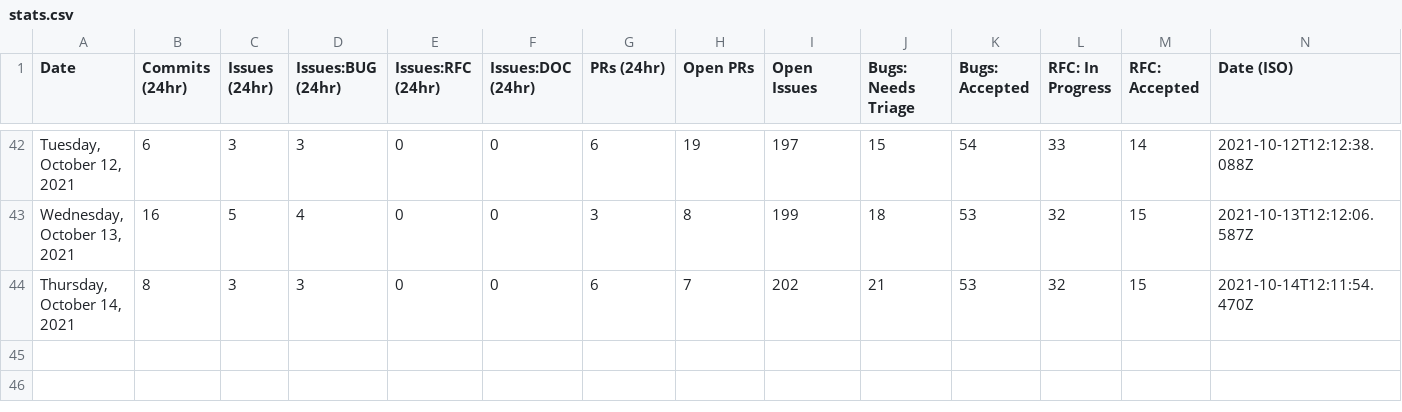
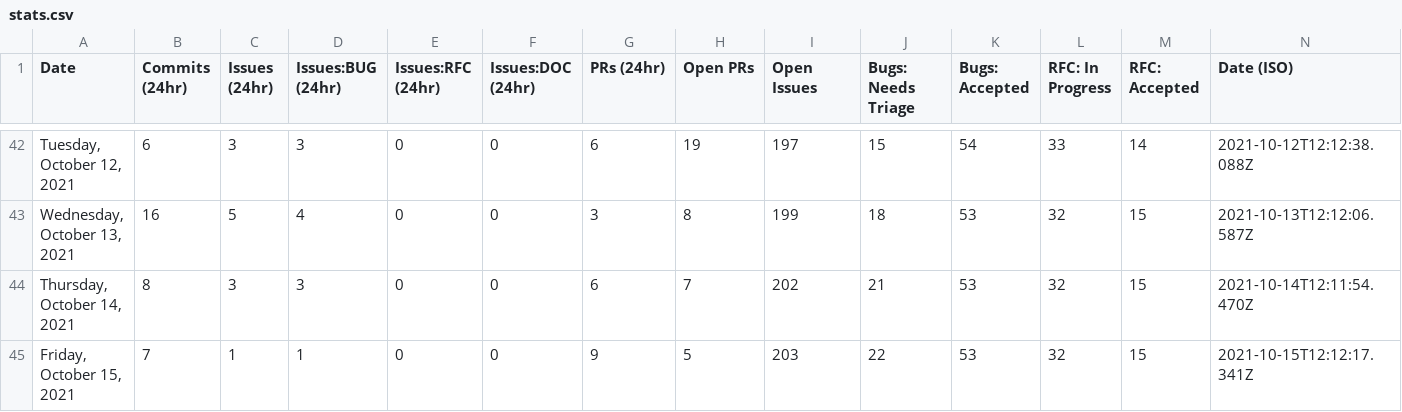
Before and after one commit to sj-rai/astro, a CSV file: scripts/stats/stats.csv, drawn as a sheet; only a part is shown, gaps mark what is left out.

```diff
--- a/scripts/stats/stats.csv
+++ b/scripts/stats/stats.csv
@@ -44 +44,2 @@ Date,Commits (24hr),Issues (24hr),Issues:BUG (24hr),Issues:RFC (24hr),Issues:DOC
 "Thursday, October 14, 2021",8,3,3,0,0,6,7,202,21,53,32,15,"2021-10-14T12:11:54.470Z"
+"Friday, October 15, 2021",7,1,1,0,0,9,5,203,22,53,32,15,"2021-10-15T12:12:17.341Z"
```
